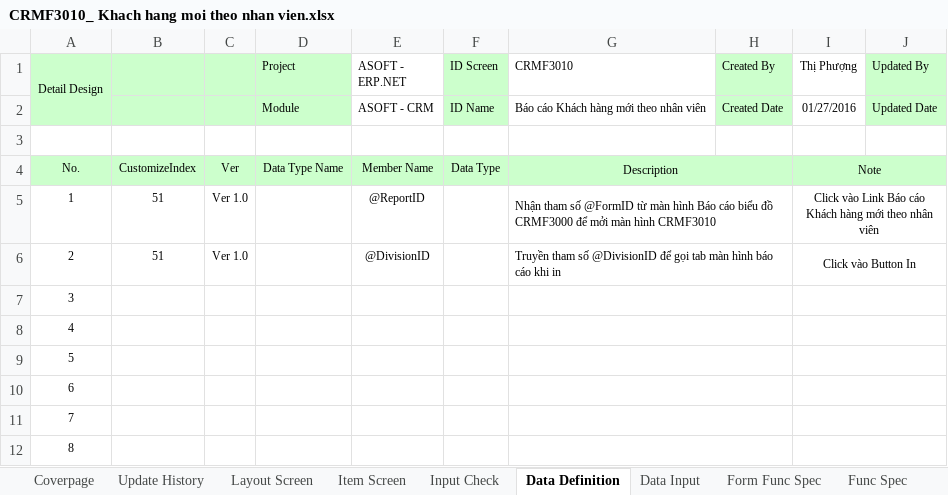
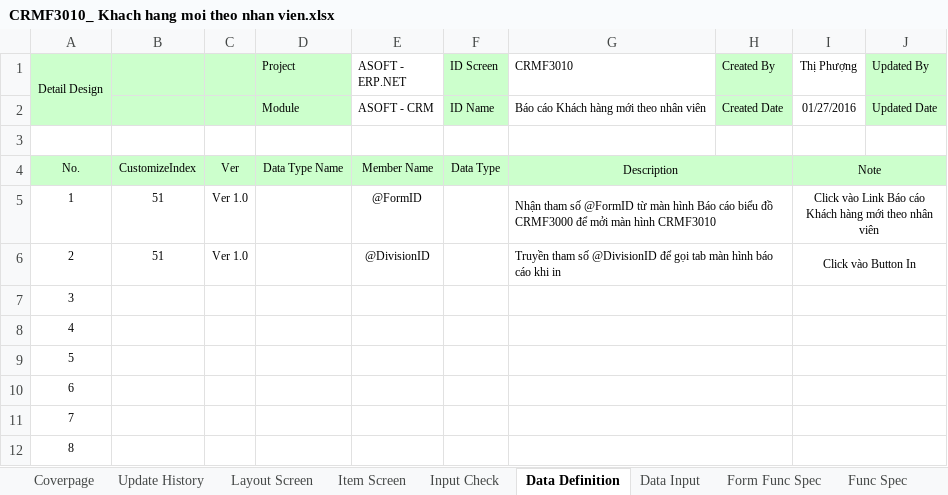
Before and after one commit to ASOFT-Solution/asoft-test-svn, an Excel workbook: 2015/201512/10_DOCUMENT/13_DETAIL_DESIGN/Bao cao KH moi theo nhan vien/CRMF3010_ Khach hang moi theo nhan vien.xlsx, sheet Data Definition, drawn as a sheet; only a part is shown; values as stored, in another font and other column widths than the file's, no borders; the diff names each change by its address in the sheet, - before the commit and + after, or states it on an @@ line.

```diff
--- a/2015/201512/10_DOCUMENT/13_DETAIL_DESIGN/Bao cao KH moi theo nhan vien/CRMF3010_ Khach hang moi theo nhan vien.xlsx (sheet Data Definition)
+++ b/2015/201512/10_DOCUMENT/13_DETAIL_DESIGN/Bao cao KH moi theo nhan vien/CRMF3010_ Khach hang moi theo nhan vien.xlsx (sheet Data Definition)
-E5 (ASOFT - ERP.NET): @ReportID
+E5 (ASOFT - ERP.NET): @FormID
```
Also changed, not shown: sheet Data Input.
